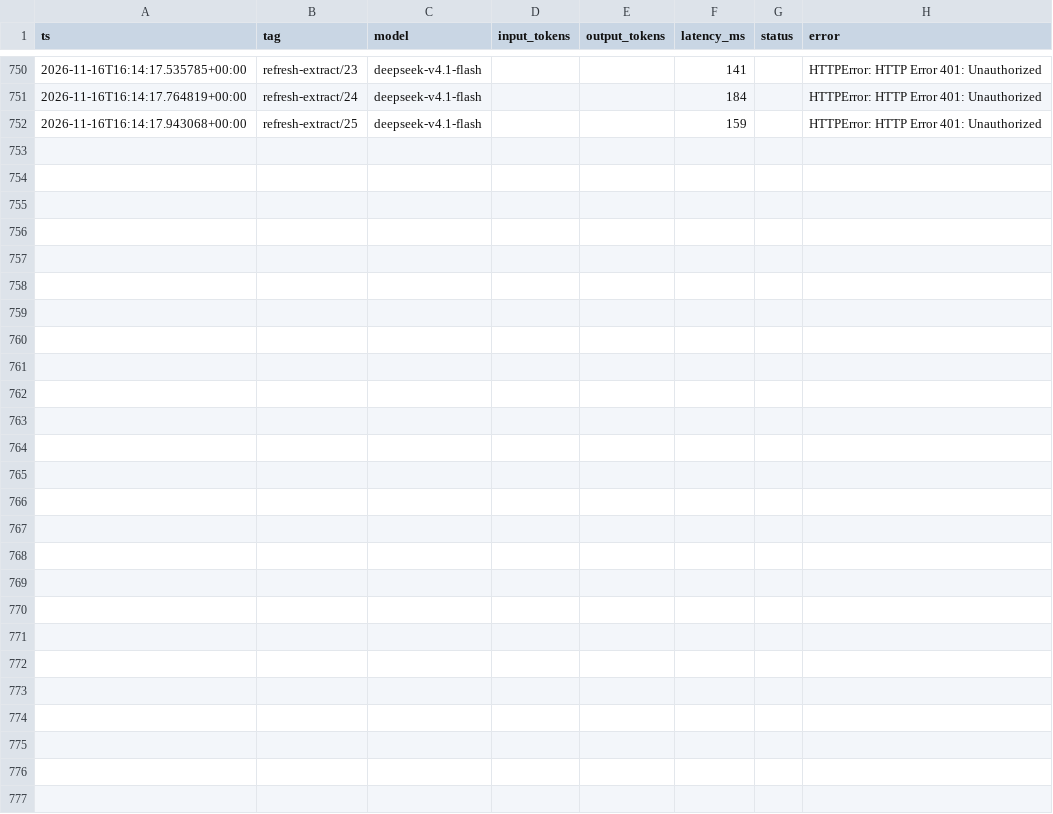
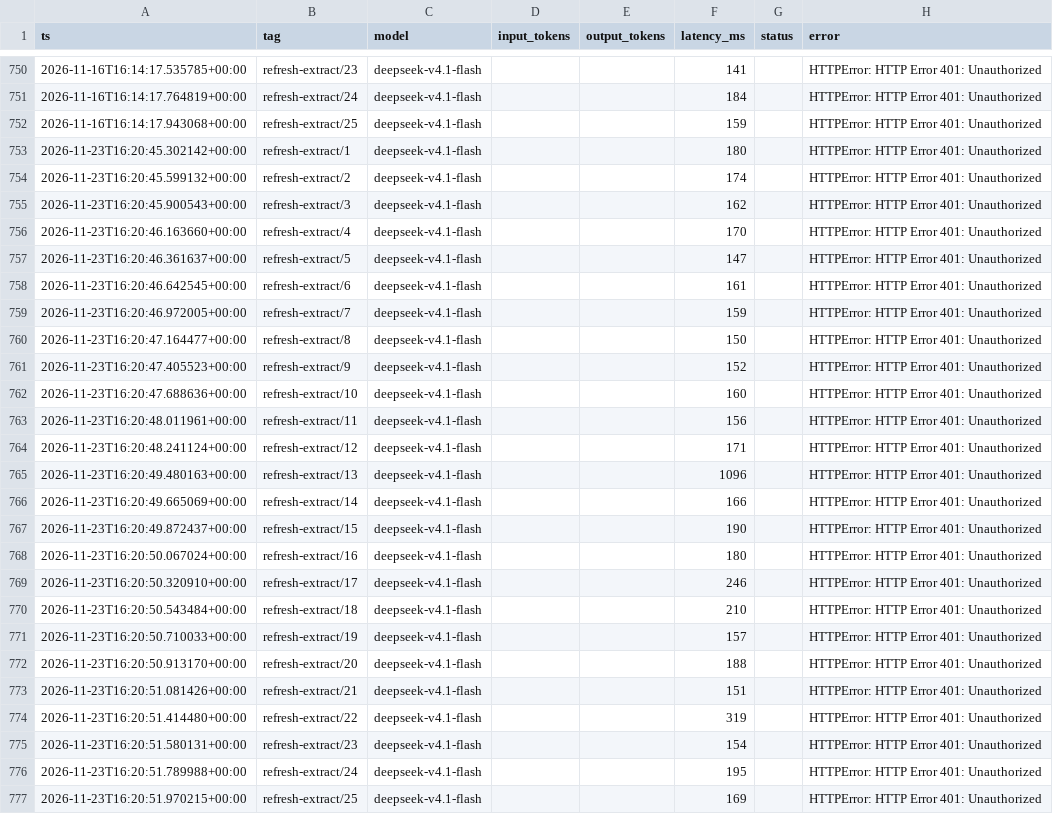
Before and after one commit to liminalcommons/ai-grants-radar, a CSV file: spend-ledger.csv, drawn as a sheet; only a part is shown, gaps mark what is left out; the diff names each change by its address in the sheet, - before the commit and + after, or states it on an @@ line.

```diff
--- a/spend-ledger.csv
+++ b/spend-ledger.csv
+row 753: 2026-11-23T16:20:45.302142+00:00 | refresh-extract/1 | deepseek-v4.1-flash |  |  | 180 |  | HTTPError: HTTP Error 401: Unauthorized
+row 754: 2026-11-23T16:20:45.599132+00:00 | refresh-extract/2 | deepseek-v4.1-flash |  |  | 174 |  | HTTPError: HTTP Error 401: Unauthorized
+row 755: 2026-11-23T16:20:45.900543+00:00 | refresh-extract/3 | deepseek-v4.1-flash |  |  | 162 |  | HTTPError: HTTP Error 401: Unauthorized
+row 756: 2026-11-23T16:20:46.163660+00:00 | refresh-extract/4 | deepseek-v4.1-flash |  |  | 170 |  | HTTPError: HTTP Error 401: Unauthorized
+row 757: 2026-11-23T16:20:46.361637+00:00 | refresh-extract/5 | deepseek-v4.1-flash |  |  | 147 |  | HTTPError: HTTP Error 401: Unauthorized
+row 758: 2026-11-23T16:20:46.642545+00:00 | refresh-extract/6 | deepseek-v4.1-flash |  |  | 161 |  | HTTPError: HTTP Error 401: Unauthorized
+row 759: 2026-11-23T16:20:46.972005+00:00 | refresh-extract/7 | deepseek-v4.1-flash |  |  | 159 |  | HTTPError: HTTP Error 401: Unauthorized
+row 760: 2026-11-23T16:20:47.164477+00:00 | refresh-extract/8 | deepseek-v4.1-flash |  |  | 150 |  | HTTPError: HTTP Error 401: Unauthorized
+row 761: 2026-11-23T16:20:47.405523+00:00 | refresh-extract/9 | deepseek-v4.1-flash |  |  | 152 |  | HTTPError: HTTP Error 401: Unauthorized
+row 762: 2026-11-23T16:20:47.688636+00:00 | refresh-extract/10 | deepseek-v4.1-flash |  |  | 160 |  | HTTPError: HTTP Error 401: Unauthorized
+row 763: 2026-11-23T16:20:48.011961+00:00 | refresh-extract/11 | deepseek-v4.1-flash |  |  | 156 |  | HTTPError: HTTP Error 401: Unauthorized
+row 764: 2026-11-23T16:20:48.241124+00:00 | refresh-extract/12 | deepseek-v4.1-flash |  |  | 171 |  | HTTPError: HTTP Error 401: Unauthorized
+row 765: 2026-11-23T16:20:49.480163+00:00 | refresh-extract/13 | deepseek-v4.1-flash |  |  | 1096 |  | HTTPError: HTTP Error 401: Unauthorized
+row 766: 2026-11-23T16:20:49.665069+00:00 | refresh-extract/14 | deepseek-v4.1-flash |  |  | 166 |  | HTTPError: HTTP Error 401: Unauthorized
+row 767: 2026-11-23T16:20:49.872437+00:00 | refresh-extract/15 | deepseek-v4.1-flash |  |  | 190 |  | HTTPError: HTTP Error 401: Unauthorized
+row 768: 2026-11-23T16:20:50.067024+00:00 | refresh-extract/16 | deepseek-v4.1-flash |  |  | 180 |  | HTTPError: HTTP Error 401: Unauthorized
+row 769: 2026-11-23T16:20:50.320910+00:00 | refresh-extract/17 | deepseek-v4.1-flash |  |  | 246 |  | HTTPError: HTTP Error 401: Unauthorized
+row 770: 2026-11-23T16:20:50.543484+00:00 | refresh-extract/18 | deepseek-v4.1-flash |  |  | 210 |  | HTTPError: HTTP Error 401: Unauthorized
+row 771: 2026-11-23T16:20:50.710033+00:00 | refresh-extract/19 | deepseek-v4.1-flash |  |  | 157 |  | HTTPError: HTTP Error 401: Unauthorized
+row 772: 2026-11-23T16:20:50.913170+00:00 | refresh-extract/20 | deepseek-v4.1-flash |  |  | 188 |  | HTTPError: HTTP Error 401: Unauthorized
+row 773: 2026-11-23T16:20:51.081426+00:00 | refresh-extract/21 | deepseek-v4.1-flash |  |  | 151 |  | HTTPError: HTTP Error 401: Unauthorized
+row 774: 2026-11-23T16:20:51.414480+00:00 | refresh-extract/22 | deepseek-v4.1-flash |  |  | 319 |  | HTTPError: HTTP Error 401: Unauthorized
+row 775: 2026-11-23T16:20:51.580131+00:00 | refresh-extract/23 | deepseek-v4.1-flash |  |  | 154 |  | HTTPError: HTTP Error 401: Unauthorized
+row 776: 2026-11-23T16:20:51.789988+00:00 | refresh-extract/24 | deepseek-v4.1-flash |  |  | 195 |  | HTTPError: HTTP Error 401: Unauthorized
+row 777: 2026-11-23T16:20:51.970215+00:00 | refresh-extract/25 | deepseek-v4.1-flash |  |  | 169 |  | HTTPError: HTTP Error 401: Unauthorized
```
Also changed, not shown: 3 other files.
